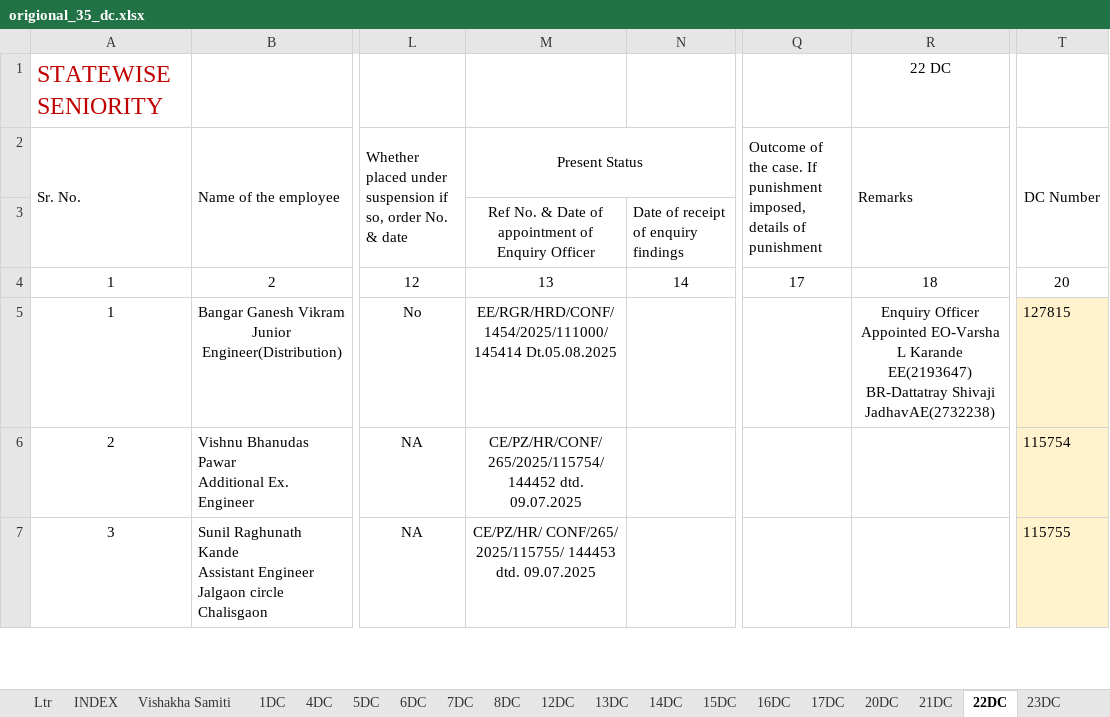
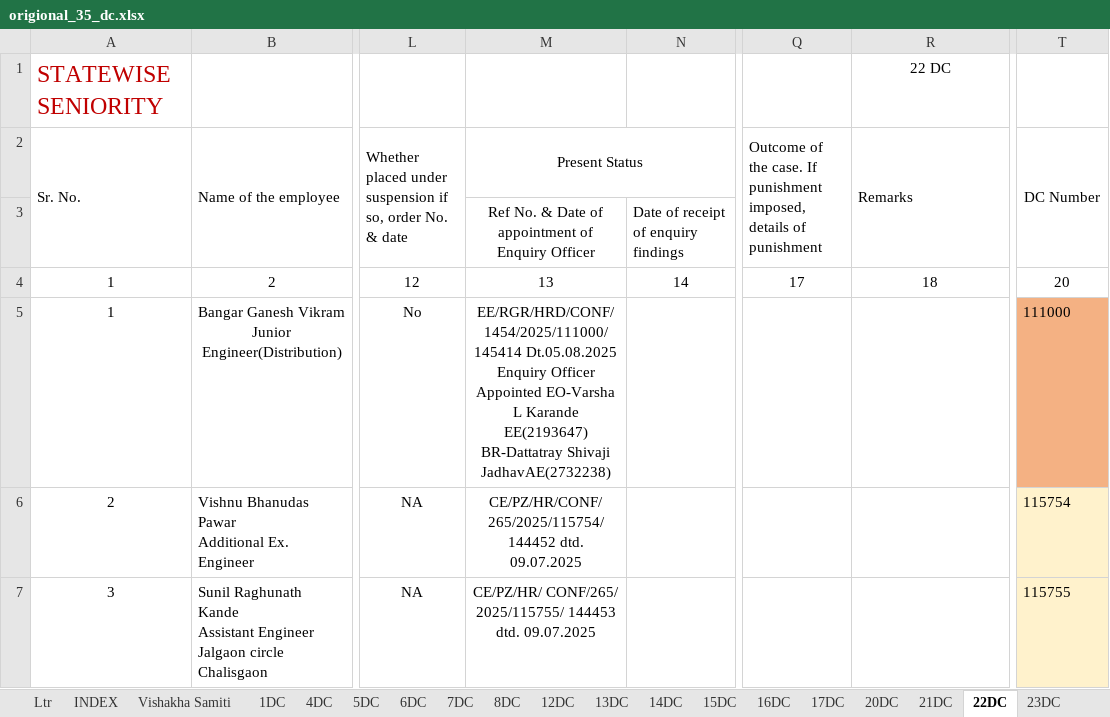
Before and after one commit to murkunden-cloud/PZ_DAMS, an Excel workbook: origional_35_dc.xlsx, sheet 22DC, drawn as a sheet; only a part is shown, gaps mark what is left out; values as stored, in another font and other column widths than the file's, no borders; ↵ is a line break in a cell; the diff covers the shown part only; the diff names each change by its address in the sheet, - before the commit and + after, or states it on an @@ line.

```diff
--- a/origional_35_dc.xlsx (sheet 22DC)
+++ b/origional_35_dc.xlsx (sheet 22DC)
-M5 (Present Status): EE/RGR/HRD/CONF/1454/2025/111000/145414 Dt.05.08.2025
+M5 (Present Status): EE/RGR/HRD/CONF/1454/2025/111000/145414 Dt.05.08.2025 ↵ Enquiry Officer Appointed EO-Varsha L Karande EE(2193647) ↵ BR-Dattatray Shivaji JadhavAE(2732238)
-R5 (Remarks): Enquiry Officer Appointed EO-Varsha L Karande EE(2193647) ↵ BR-Dattatray Shivaji JadhavAE(2732238)
+R5 (Remarks): (empty)
-T5 (DC Number): 127815
+T5 (DC Number): 111000
-T5 fill: #FFF2CC
+T5 fill: #F4B183
```
Also changed, not shown: 1 added row and 17 edited cells elsewhere in this sheet, sheet 6DC, 6 other files.
